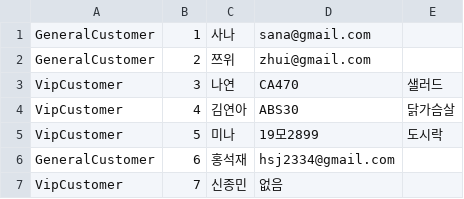
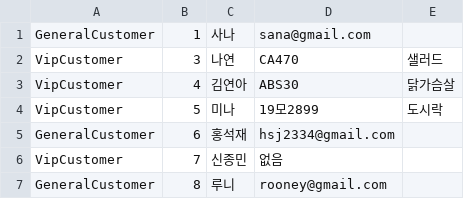
Before and after one commit to seokjaehong/albs_study, a CSV file: project/hotel_project/csv_files/customer.csv, drawn as a sheet.

```diff
--- a/project/hotel_project/csv_files/customer.csv
+++ b/project/hotel_project/csv_files/customer.csv
@@ -1,3 +1,2 @@
 GeneralCustomer,1,사나,sana@gmail.com
-GeneralCustomer,2,쯔위,zhui@gmail.com
 VipCustomer,3,나연,CA470,샐러드
@@ -7 +6,2 @@ GeneralCustomer,6,홍석재,hsj2334@gmail.com
 VipCustomer,7,신종민,없음,
+GeneralCustomer,8,루니,rooney@gmail.com
```
Also changed, not shown: project/hotel_project/csv_files/reservation.csv, 7 other files.
